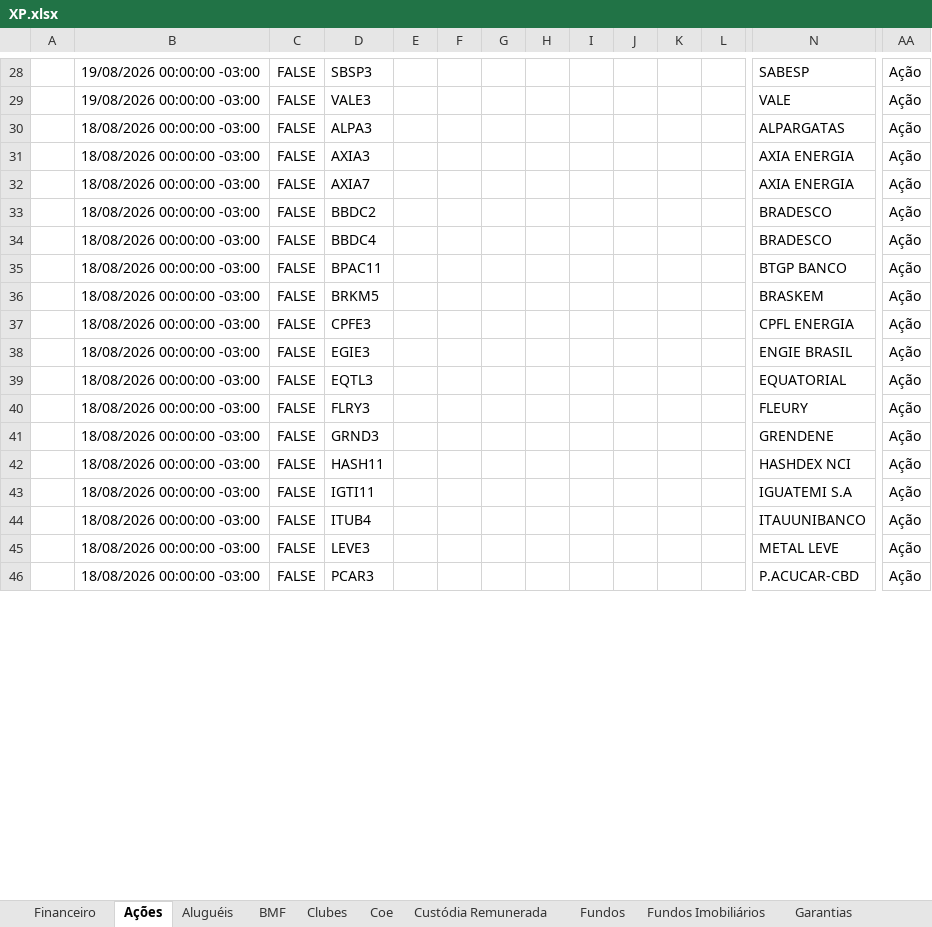
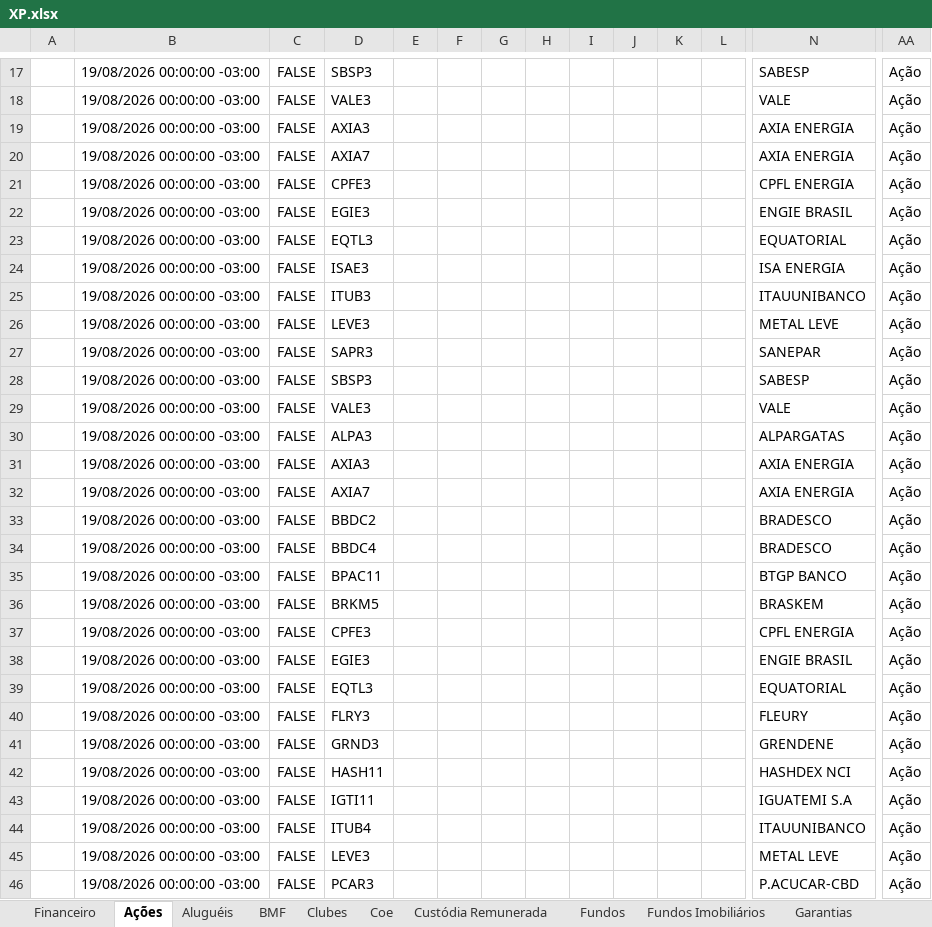
Before and after one commit to AloacaoMWealth/alocationmwealth, an Excel workbook: posicoes/XP.xlsx, sheet Ações, drawn as a sheet; only a part is shown, gaps mark what is left out; values as stored, in another font and other column widths than the file's, no borders; rows hold the shown columns only; the diff covers the shown part only; the diff names each change by its address in the sheet, - before the commit and + after, or states it on an @@ line.

```diff
--- a/posicoes/XP.xlsx (sheet Ações)
+++ b/posicoes/XP.xlsx (sheet Ações)
+row 19:  | 19/08/2026 00:00:00 -03:00 | FALSE | AXIA3 |  |  |  |  |  |  |  |  | AXIA ENERGIA | Ação
+row 20:  | 19/08/2026 00:00:00 -03:00 | FALSE | AXIA7 |  |  |  |  |  |  |  |  | AXIA ENERGIA | Ação
+row 21:  | 19/08/2026 00:00:00 -03:00 | FALSE | CPFE3 |  |  |  |  |  |  |  |  | CPFL ENERGIA | Ação
+row 22:  | 19/08/2026 00:00:00 -03:00 | FALSE | EGIE3 |  |  |  |  |  |  |  |  | ENGIE BRASIL | Ação
+row 23:  | 19/08/2026 00:00:00 -03:00 | FALSE | EQTL3 |  |  |  |  |  |  |  |  | EQUATORIAL | Ação
+row 24:  | 19/08/2026 00:00:00 -03:00 | FALSE | ISAE3 |  |  |  |  |  |  |  |  | ISA ENERGIA | Ação
+row 25:  | 19/08/2026 00:00:00 -03:00 | FALSE | ITUB3 |  |  |  |  |  |  |  |  | ITAUUNIBANCO | Ação
+row 26:  | 19/08/2026 00:00:00 -03:00 | FALSE | LEVE3 |  |  |  |  |  |  |  |  | METAL LEVE | Ação
+row 27:  | 19/08/2026 00:00:00 -03:00 | FALSE | SAPR3 |  |  |  |  |  |  |  |  | SANEPAR | Ação
+row 28:  | 19/08/2026 00:00:00 -03:00 | FALSE | SBSP3 |  |  |  |  |  |  |  |  | SABESP | Ação
+row 29:  | 19/08/2026 00:00:00 -03:00 | FALSE | VALE3 |  |  |  |  |  |  |  |  | VALE | Ação
-B30:B46: 18/08/2026 00:00:00 -03:00
+B30:B46: 19/08/2026 00:00:00 -03:00
```
Also changed, not shown: other rows of this sheet, sheet Proventos, sheet Fundos Imobiliários, sheet Fundos, sheet Financeiro, sheet Proventos Fundo Imob, sheet Coe, 3 more sheets.
